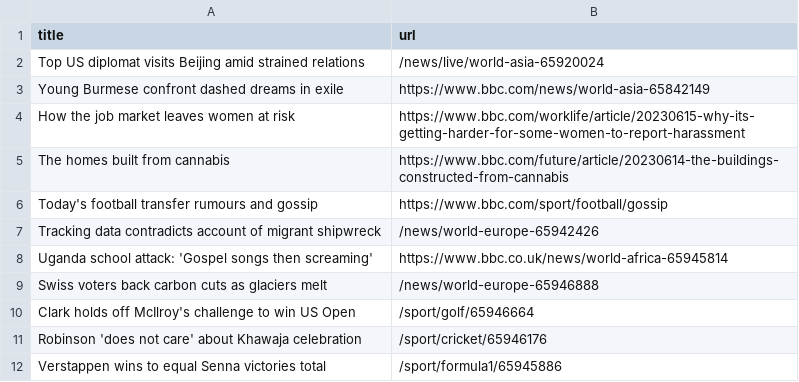
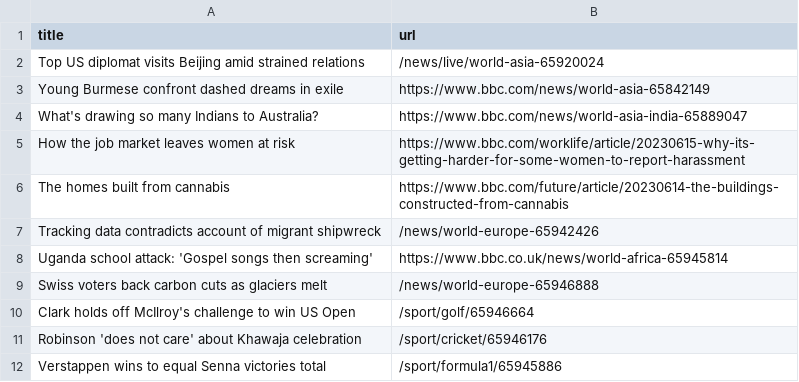
Before and after one commit to torythetortle/automatic-scraper-bbc, a CSV file: bbc.csv, drawn as a sheet; only a part is shown.

```diff
--- a/bbc.csv
+++ b/bbc.csv
@@ -3,5 +3,5 @@ Top US diplomat visits Beijing amid strained relations,/news/live/world-asia-659
 Young Burmese confront dashed dreams in exile,https://www.bbc.com/news/world-asia-65842149
+What's drawing so many Indians to Australia?,https://www.bbc.com/news/world-asia-india-65889047
 How the job market leaves women at risk,https://www.bbc.com/worklife/article/20230615-why-its-getting-harder-for-some-women-to-report-harassment
 The homes built from cannabis,https://www.bbc.com/future/article/20230614-the-buildings-constructed-from-cannabis
-Today's football transfer rumours and gossip,https://www.bbc.com/sport/football/gossip
 Tracking data contradicts account of migrant shipwreck,/news/world-europe-65942426
```
